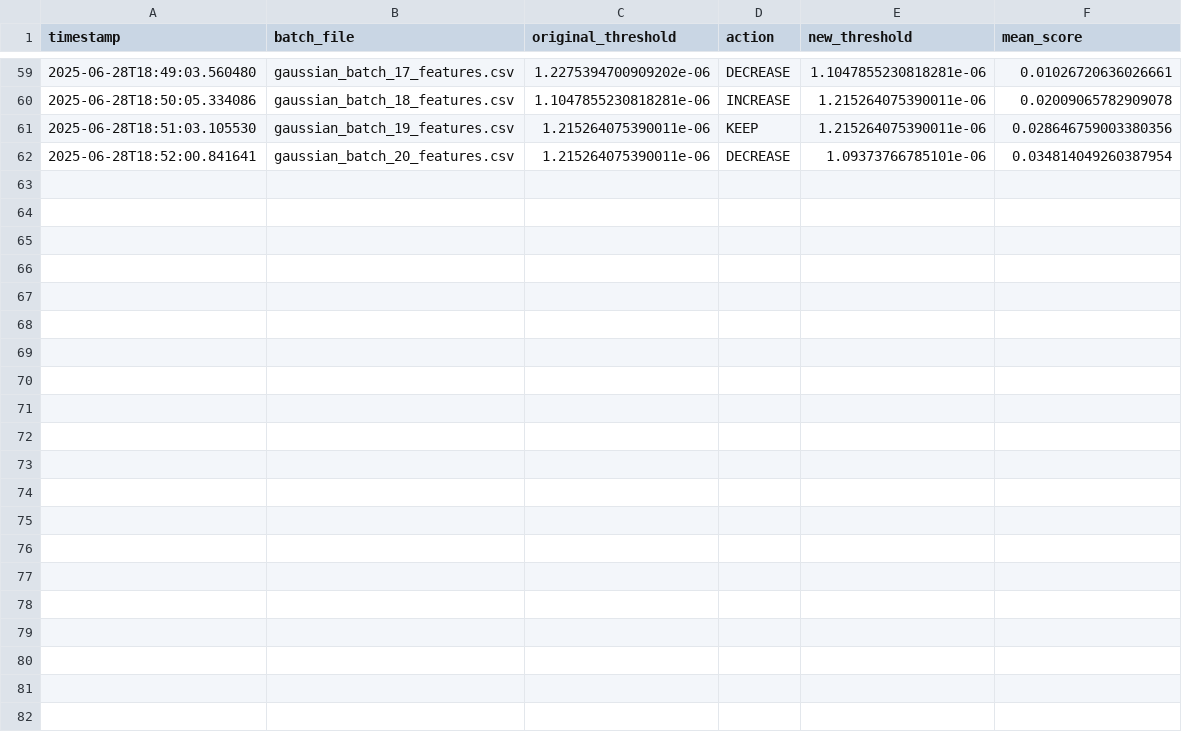
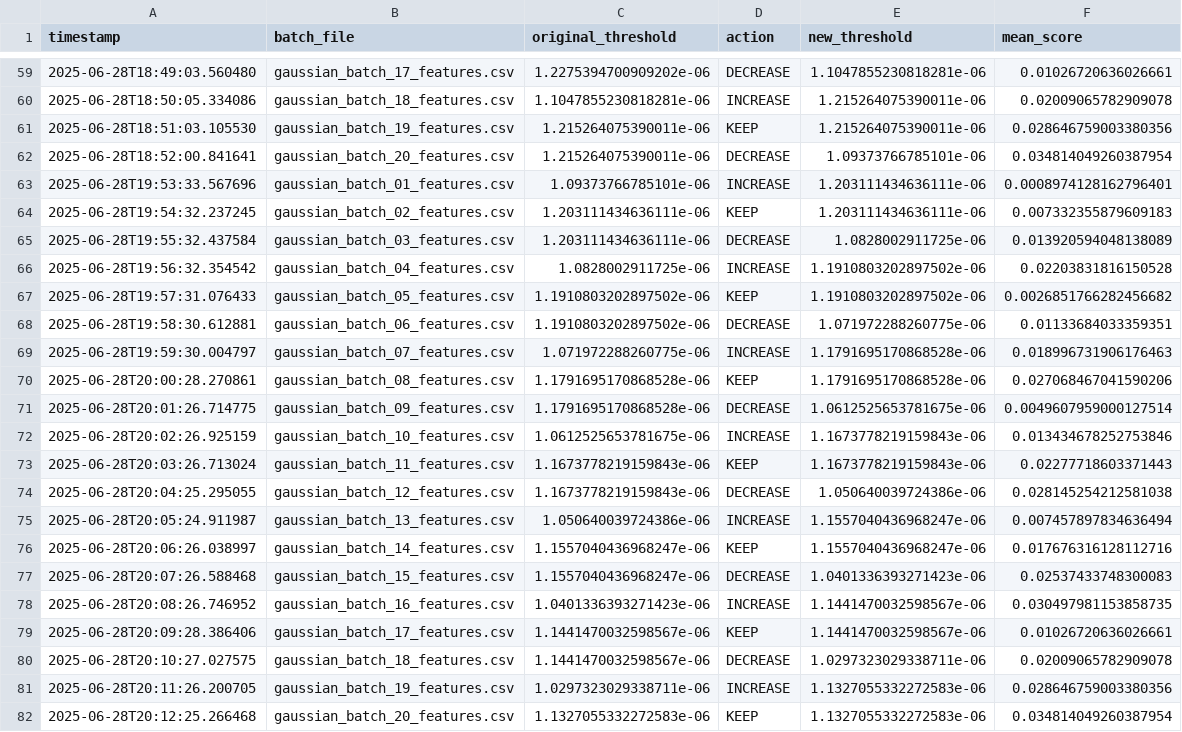
Before and after one commit to roshanadhikari2073/hurla_project, a CSV file: logs/default_threshold_log.csv, drawn as a sheet; only a part is shown, gaps mark what is left out; the diff names each change by its address in the sheet, - before the commit and + after, or states it on an @@ line.

Commit message:
"Changed reward to use f1score improvments"

```diff
--- a/logs/default_threshold_log.csv
+++ b/logs/default_threshold_log.csv
+row 63: 2025-06-28T19:53:33.567696 | gaussian_batch_01_features.csv | 1.09373766785101e-06 | INCREASE | 1.203111434636111e-06 | 0.0008974128162796401
+row 64: 2025-06-28T19:54:32.237245 | gaussian_batch_02_features.csv | 1.203111434636111e-06 | KEEP | 1.203111434636111e-06 | 0.007332355879609183
+row 65: 2025-06-28T19:55:32.437584 | gaussian_batch_03_features.csv | 1.203111434636111e-06 | DECREASE | 1.0828002911725e-06 | 0.013920594048138089
+row 66: 2025-06-28T19:56:32.354542 | gaussian_batch_04_features.csv | 1.0828002911725e-06 | INCREASE | 1.1910803202897502e-06 | 0.02203831816150528
+row 67: 2025-06-28T19:57:31.076433 | gaussian_batch_05_features.csv | 1.1910803202897502e-06 | KEEP | 1.1910803202897502e-06 | 0.0026851766282456682
+row 68: 2025-06-28T19:58:30.612881 | gaussian_batch_06_features.csv | 1.1910803202897502e-06 | DECREASE | 1.071972288260775e-06 | 0.01133684033359351
+row 69: 2025-06-28T19:59:30.004797 | gaussian_batch_07_features.csv | 1.071972288260775e-06 | INCREASE | 1.1791695170868528e-06 | 0.018996731906176463
+row 70: 2025-06-28T20:00:28.270861 | gaussian_batch_08_features.csv | 1.1791695170868528e-06 | KEEP | 1.1791695170868528e-06 | 0.027068467041590206
+row 71: 2025-06-28T20:01:26.714775 | gaussian_batch_09_features.csv | 1.1791695170868528e-06 | DECREASE | 1.0612525653781675e-06 | 0.0049607959000127514
+row 72: 2025-06-28T20:02:26.925159 | gaussian_batch_10_features.csv | 1.0612525653781675e-06 | INCREASE | 1.1673778219159843e-06 | 0.013434678252753846
+row 73: 2025-06-28T20:03:26.713024 | gaussian_batch_11_features.csv | 1.1673778219159843e-06 | KEEP | 1.1673778219159843e-06 | 0.02277718603371443
+row 74: 2025-06-28T20:04:25.295055 | gaussian_batch_12_features.csv | 1.1673778219159843e-06 | DECREASE | 1.050640039724386e-06 | 0.028145254212581038
+row 75: 2025-06-28T20:05:24.911987 | gaussian_batch_13_features.csv | 1.050640039724386e-06 | INCREASE | 1.1557040436968247e-06 | 0.007457897834636494
+row 76: 2025-06-28T20:06:26.038997 | gaussian_batch_14_features.csv | 1.1557040436968247e-06 | KEEP | 1.1557040436968247e-06 | 0.017676316128112716
+row 77: 2025-06-28T20:07:26.588468 | gaussian_batch_15_features.csv | 1.1557040436968247e-06 | DECREASE | 1.0401336393271423e-06 | 0.02537433748300083
+row 78: 2025-06-28T20:08:26.746952 | gaussian_batch_16_features.csv | 1.0401336393271423e-06 | INCREASE | 1.1441470032598567e-06 | 0.030497981153858735
+row 79: 2025-06-28T20:09:28.386406 | gaussian_batch_17_features.csv | 1.1441470032598567e-06 | KEEP | 1.1441470032598567e-06 | 0.01026720636026661
+row 80: 2025-06-28T20:10:27.027575 | gaussian_batch_18_features.csv | 1.1441470032598567e-06 | DECREASE | 1.0297323029338711e-06 | 0.02009065782909078
+row 81: 2025-06-28T20:11:26.200705 | gaussian_batch_19_features.csv | 1.0297323029338711e-06 | INCREASE | 1.1327055332272583e-06 | 0.028646759003380356
+row 82: 2025-06-28T20:12:25.266468 | gaussian_batch_20_features.csv | 1.1327055332272583e-06 | KEEP | 1.1327055332272583e-06 | 0.034814049260387954
```
Also changed, not shown: logs/default_metrics_log.csv, 4 other files.
